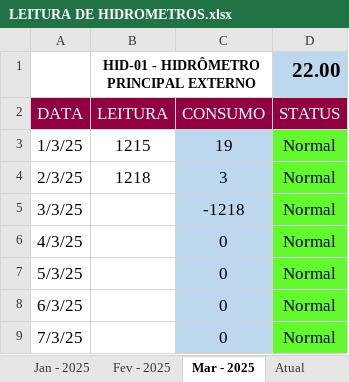
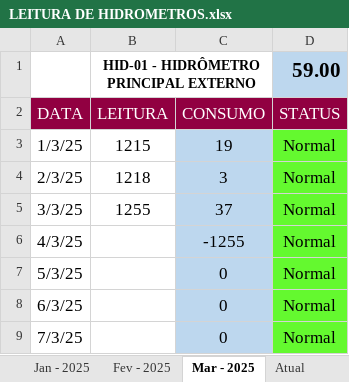
Before and after one commit to mpdatascience/dashboard-hidrometros, an Excel workbook: LEITURA DE HIDROMETROS.xlsx, sheet Mar - 2025, drawn as a sheet; only a part is shown; values as stored, in another font and other column widths than the file's, no borders; charts and pictures and conditional formats not drawn; the diff names each change by its address in the sheet, - before the commit and + after, or states it on an @@ line.

Commit message:
Add files via upload

```diff
--- a/LEITURA DE HIDROMETROS.xlsx (sheet Mar - 2025)
+++ b/LEITURA DE HIDROMETROS.xlsx (sheet Mar - 2025)
-D1: 22.00
+D1: 59.00
-B5: (empty)
+B5: 1255
-C5: -1218
+C5: 37
-C6: 0
+C6: -1255
```
